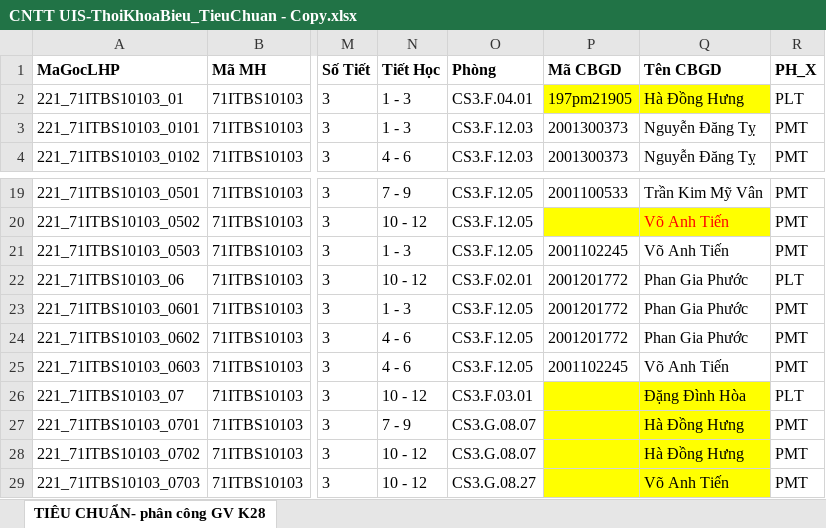
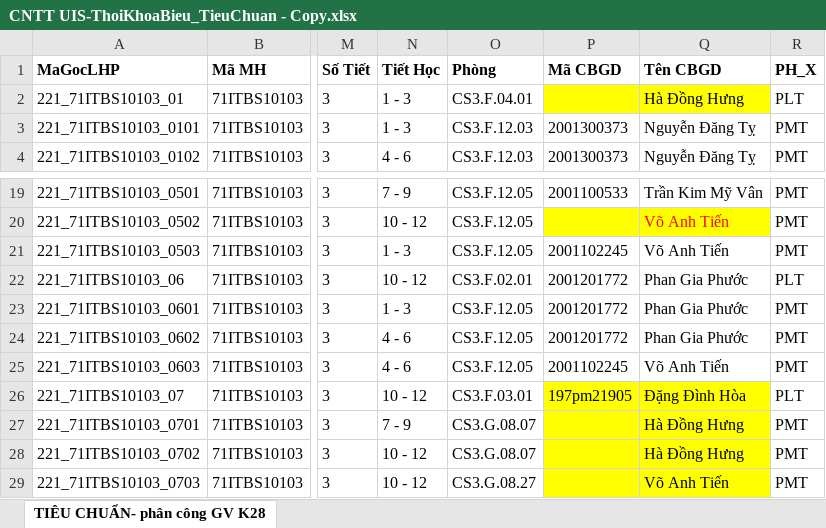
Before and after one commit to DuyNguyenOnTheMic/TeachingAssignmentManagement, an Excel workbook: TeachingAssignmentManagement/Uploads/CNTT UIS-ThoiKhoaBieu_TieuChuan - Copy.xlsx, sheet TIÊU CHUẨN- phân công GV K28, drawn as a sheet; only a part is shown, gaps mark what is left out; values as stored, in another font and other column widths than the file's, no borders; the diff names each change by its address in the sheet, - before the commit and + after, or states it on an @@ line.

```diff
--- a/TeachingAssignmentManagement/Uploads/CNTT UIS-ThoiKhoaBieu_TieuChuan - Copy.xlsx (sheet TIÊU CHUẨN- phân công GV K28)
+++ b/TeachingAssignmentManagement/Uploads/CNTT UIS-ThoiKhoaBieu_TieuChuan - Copy.xlsx (sheet TIÊU CHUẨN- phân công GV K28)
-P2 (Mã CBGD): 197pm21905
+P2 (Mã CBGD): (empty)
-P26 (Mã CBGD): (empty)
+P26 (Mã CBGD): 197pm21905
```
Also changed, not shown: 1 other file.
